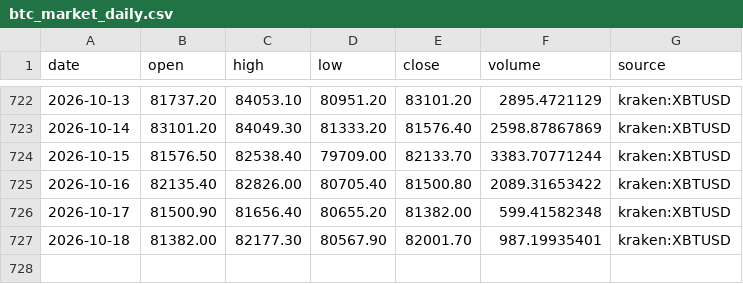
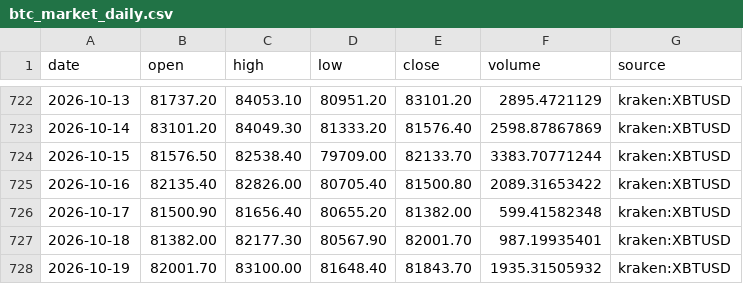
Before and after one commit to virtualtradrs/global-btc-nodes, a CSV file: data/btc_market_daily.csv, drawn as a sheet; only a part is shown, gaps mark what is left out.

```diff
--- a/data/btc_market_daily.csv
+++ b/data/btc_market_daily.csv
@@ -727 +727,2 @@ date,open,high,low,close,volume,source
 2026-10-18,81382.00,82177.30,80567.90,82001.70,987.19935401,kraken:XBTUSD
+2026-10-19,82001.70,83100.00,81648.40,81843.70,1935.31505932,kraken:XBTUSD
```
Also changed, not shown: 1 other file.
